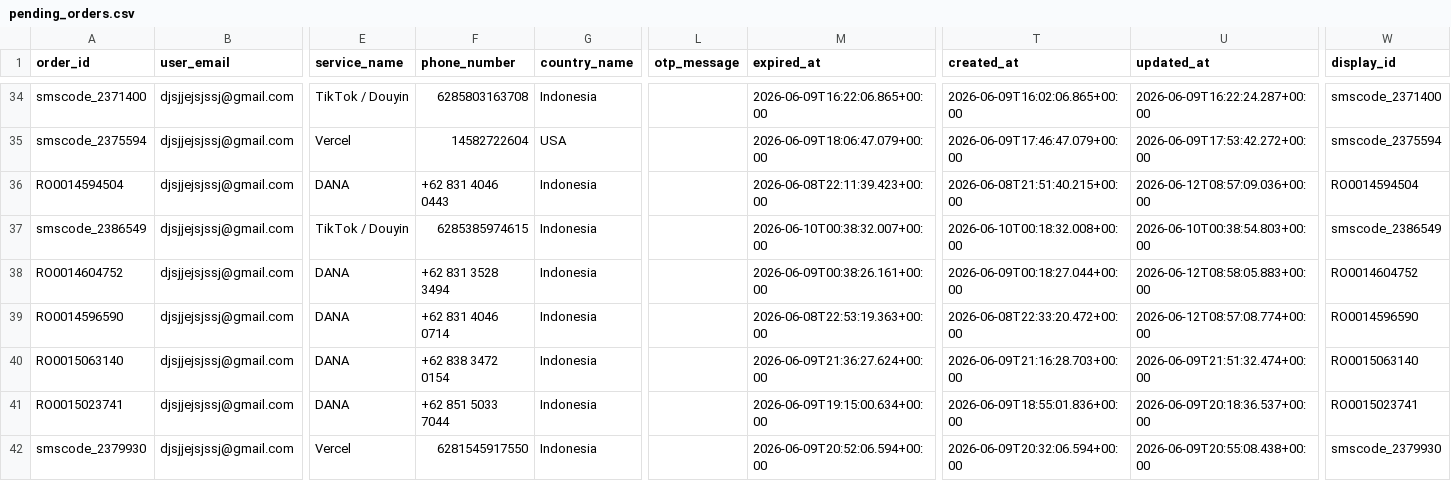
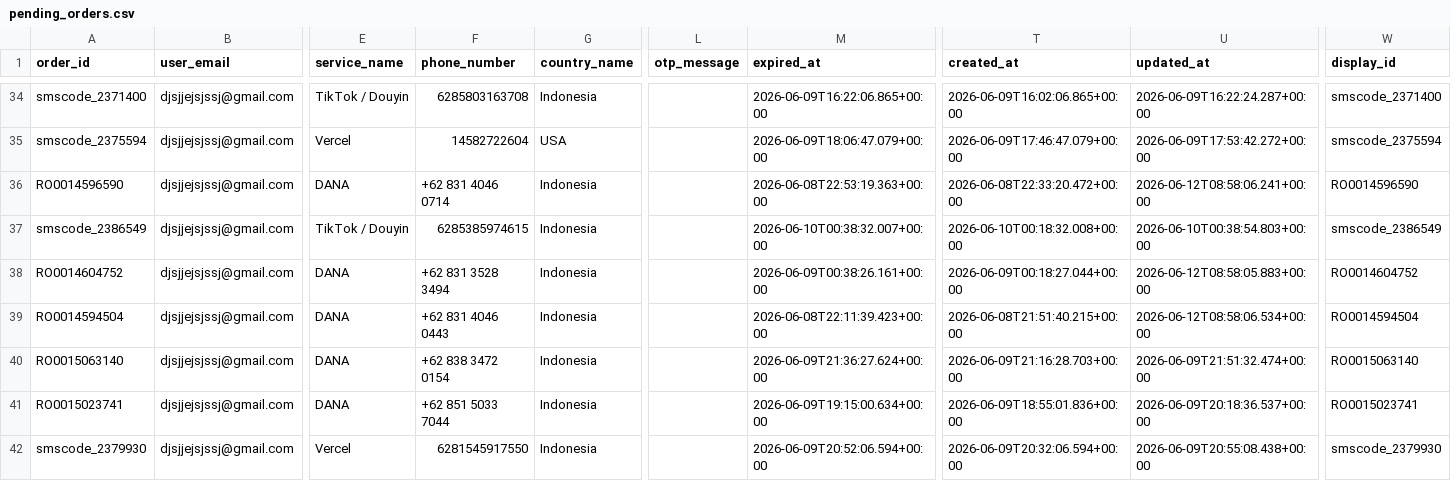
Before and after one commit to silahosting/Backup, a CSV file: backup/pending_orders/pending_orders.csv, drawn as a sheet; only a part is shown, gaps mark what is left out; the diff names each change by its address in the sheet, - before the commit and + after, or states it on an @@ line.

Commit message:
Backup backup/pending_orders/pending_orders.csv 2026-06-12T08:58:50.002Z

```diff
--- a/backup/pending_orders/pending_orders.csv
+++ b/backup/pending_orders/pending_orders.csv
-A36 (order_id): RO0014594504
+A36 (order_id): RO0014596590
-F36 (phone_number): +62 831 4046 0443
+F36 (phone_number): +62 831 4046 0714
-M36 (expired_at): 2026-06-08T22:11:39.423+00:00
+M36 (expired_at): 2026-06-08T22:53:19.363+00:00
-T36 (created_at): 2026-06-08T21:51:40.215+00:00
+T36 (created_at): 2026-06-08T22:33:20.472+00:00
-U36 (updated_at): 2026-06-12T08:57:09.036+00:00
+U36 (updated_at): 2026-06-12T08:58:06.241+00:00
-W36 (display_id): RO0014594504
+W36 (display_id): RO0014596590
-A39 (order_id): RO0014596590
+A39 (order_id): RO0014594504
-F39 (phone_number): +62 831 4046 0714
+F39 (phone_number): +62 831 4046 0443
-M39 (expired_at): 2026-06-08T22:53:19.363+00:00
+M39 (expired_at): 2026-06-08T22:11:39.423+00:00
-T39 (created_at): 2026-06-08T22:33:20.472+00:00
+T39 (created_at): 2026-06-08T21:51:40.215+00:00
-U39 (updated_at): 2026-06-12T08:57:08.774+00:00
+U39 (updated_at): 2026-06-12T08:58:06.534+00:00
-W39 (display_id): RO0014596590
+W39 (display_id): RO0014594504
```
